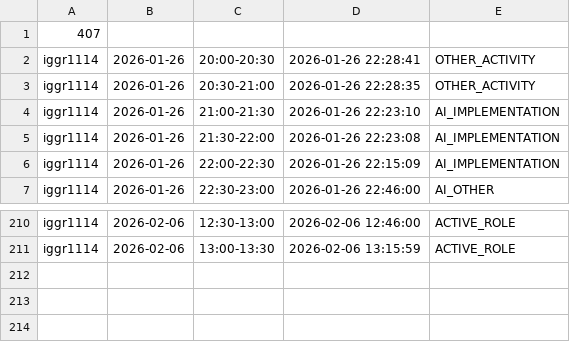
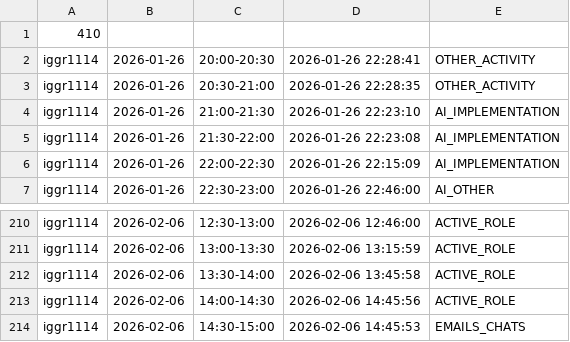
Before and after one commit to ShishalovMV/task-tracker-data, a CSV file: iggr1114_work_log.csv, drawn as a sheet; only a part is shown, gaps mark what is left out.

Commit message:
Update iggr1114_work_log.csv (version 410)

```diff
--- a/iggr1114_work_log.csv
+++ b/iggr1114_work_log.csv
@@ -1,2 +1,2 @@
-407
+410
 iggr1114|2026-01-26|20:00-20:30|2026-01-26 22:28:41|OTHER_ACTIVITY
@@ -211 +211,4 @@ iggr1114|2026-02-06|12:30-13:00|2026-02-06 12:46:00|ACTIVE_ROLE
 iggr1114|2026-02-06|13:00-13:30|2026-02-06 13:15:59|ACTIVE_ROLE
+iggr1114|2026-02-06|13:30-14:00|2026-02-06 13:45:58|ACTIVE_ROLE
+iggr1114|2026-02-06|14:00-14:30|2026-02-06 14:45:56|ACTIVE_ROLE
+iggr1114|2026-02-06|14:30-15:00|2026-02-06 14:45:53|EMAILS_CHATS
```
